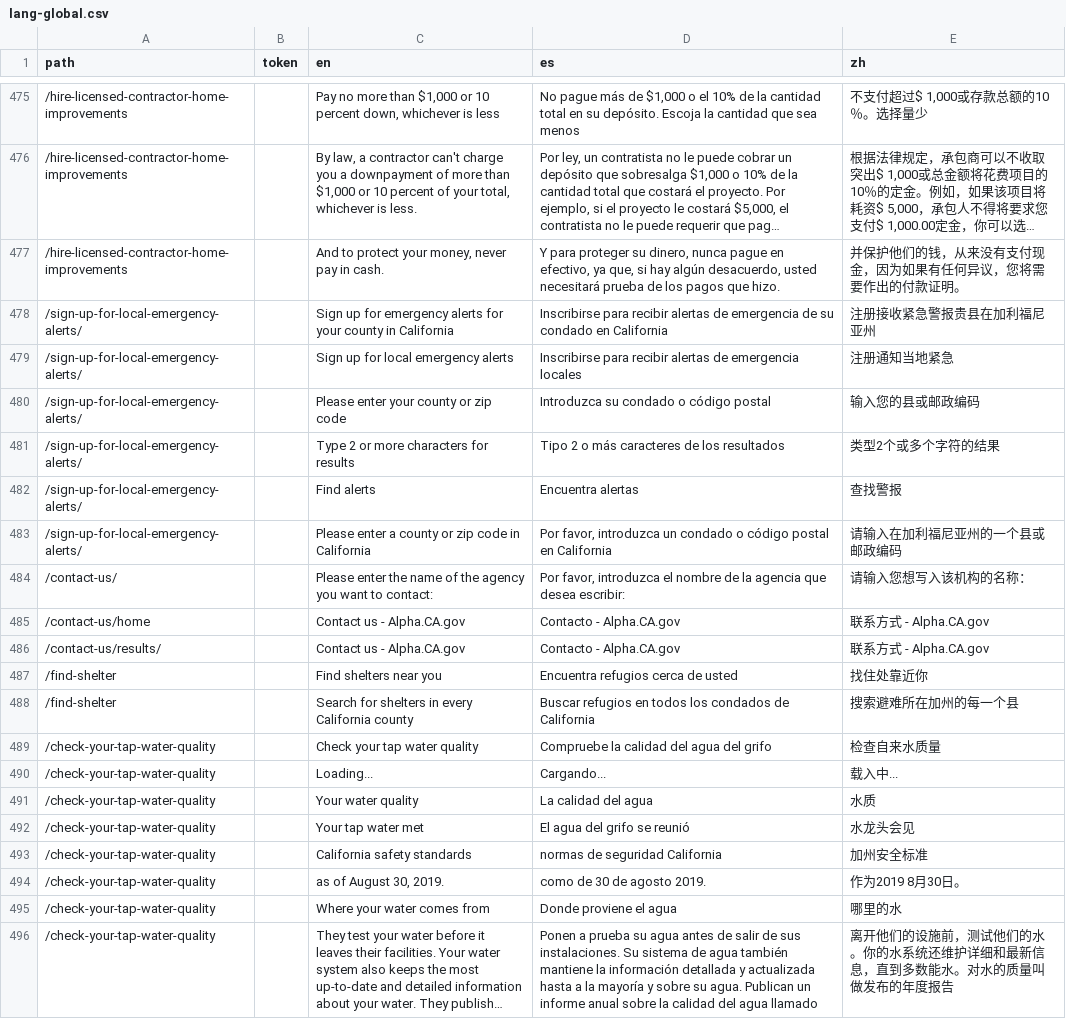
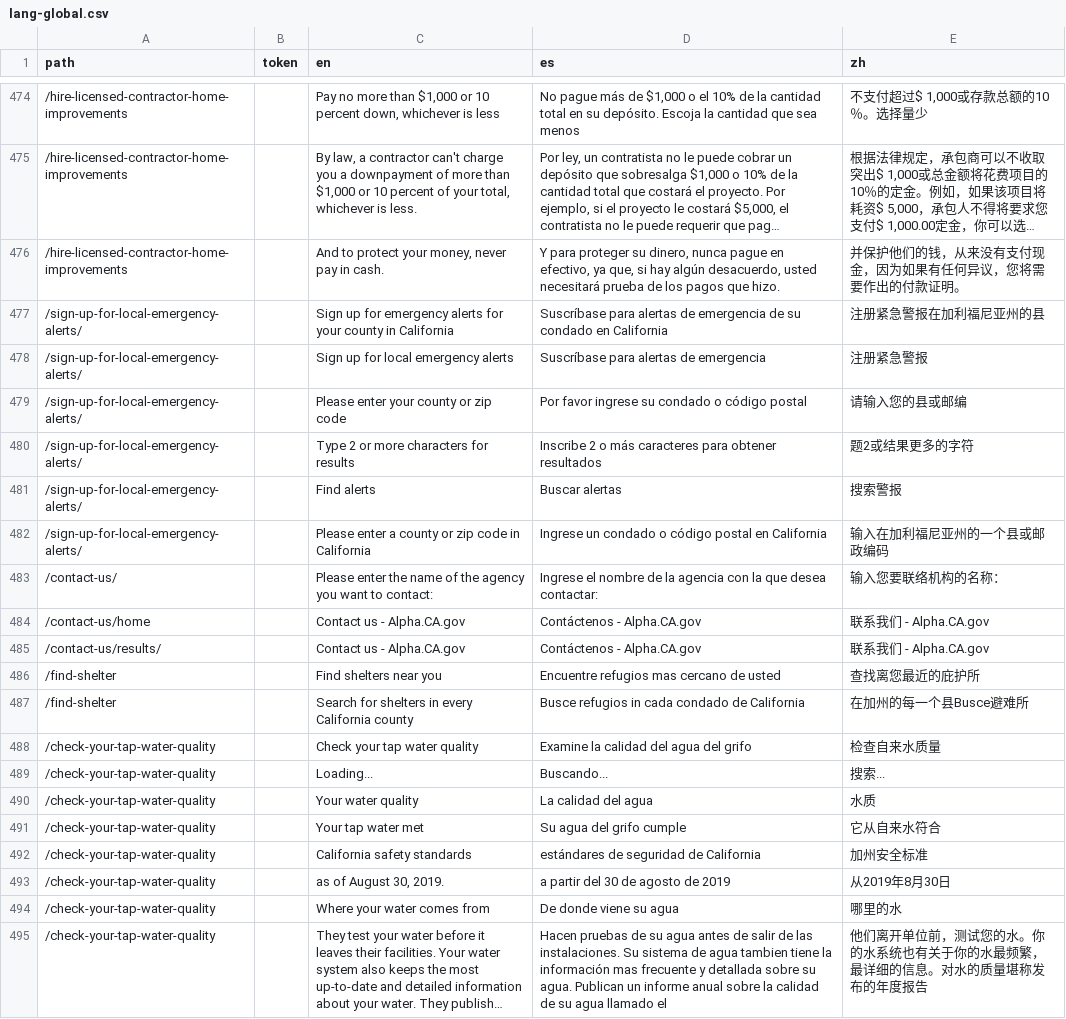
Before and after one commit to cagov/Alpha, a CSV file: src/lang-global.csv, drawn as a sheet; only a part is shown, gaps mark what is left out; long unchanged cells end in …; addresses are those after the commit; the diff covers the shown part only; the diff names each change by its address in the sheet, - before the commit and + after, or states it on an @@ line.

Commit message:
fixed lang issue

```diff
--- a/src/lang-global.csv
+++ b/src/lang-global.csv
-D477 (es): Inscribirse para recibir alertas de…
+D477 (es): Suscríbase para alertas de…
-E477 (zh): 注册接收紧急警报贵县在加利福尼亚州
+E477 (zh): 注册紧急警报在加利福尼亚州的县
-D478 (es): Inscribirse para recibir alertas de emergencia locales
+D478 (es): Suscríbase para alertas de emergencia
-E478 (zh): 注册通知当地紧急
+E478 (zh): 注册紧急警报
-D479 (es): Introduzca su condado o código postal
+D479 (es): Por favor ingrese su condado o código postal
-E479 (zh): 输入您的县或邮政编码
+E479 (zh): 请输入您的县或邮编
-D480 (es): Tipo 2 o más caracteres de los resultados
+D480 (es): Inscribe 2 o más caracteres para obtener resultados
-E480 (zh): 类型2个或多个字符的结果
+E480 (zh): 题2或结果更多的字符
-D481 (es): Encuentra alertas
+D481 (es): Buscar alertas
-E481 (zh): 查找警报
+E481 (zh): 搜索警报
-D482 (es): Por favor, introduzca un condado…
+D482 (es): Ingrese un condado…
-E482 (zh): 请输入在加利福尼亚州的一个县或邮政编码
+E482 (zh): 输入在加利福尼亚州的一个县或邮政编码
-D483 (es): Por favor, introduzca el nombre de la agencia que desea escribir:
+D483 (es): Ingrese el nombre de la agencia con la que desea contactar:
-E483 (zh): 请输入您想写入该机构的名称：
+E483 (zh): 输入您要联络机构的名称：
-D484:D485 (es): Contacto - Alpha.CA.gov
+D484:D485 (es): Contáctenos - Alpha.CA.gov
-E484:E485 (zh): 联系方式 - Alpha.CA.gov
+E484:E485 (zh): 联系我们 - Alpha.CA.gov
-D486 (es): Encuentra refugios cerca de usted
+D486 (es): Encuentre refugios mas cercano de usted
-E486 (zh): 找住处靠近你
+E486 (zh): 查找离您最近的庇护所
-D487 (es): Buscar refugios en todos los condados de California
+D487 (es): Busce refugios in cada condado de California
-E487 (zh): 搜索避难所在加州的每一个县
+E487 (zh): 在加州的每一个县Busce避难所
-D488 (es): Compruebe la calidad del agua del grifo
+D488 (es): Examine la calidad del agua del grifo
-D489 (es): Cargando...
+D489 (es): Buscando...
-E489 (zh): 载入中...
+E489 (zh): 搜索...
-D491 (es): El agua del grifo se reunió
+D491 (es): Su agua del grifo cumple
-E491 (zh): 水龙头会见
+E491 (zh): 它从自来水符合
-D492 (es): normas de seguridad California
+D492 (es): estándares de seguridad de California
-D493 (es): como de 30 de agosto 2019.
+D493 (es): a partir del 30 de agosto de 2019
-E493 (zh): 作为2019 8月30日。
+E493 (zh): 从2019年8月30日
-D494 (es): Donde proviene el agua
+D494 (es): De donde viene su agua
-D495 (es): Ponen a prueba su agua antes de salir de sus instalaciones. Su sistema de agua también mantiene la información detallada y actualizada hasta a la mayoría y sobre su agua. Publican un informe anual sobre la calidad del agua llamado
+D495 (es): Hacen pruebas de su agua antes de salir de las instalaciones. Su sistema de agua tambien tiene la información mas frecuente y detallada sobre su agua. Publican un informe anual sobre la calidad de su agua llamado el
-E495 (zh): 离开他们的设施前，测试他们的水。你的水系统还维护详细和最新信息，直到多数能水。对水的质量叫做发布的年…
+E495 (zh): 他们离开单位前，测试您的水。你的水系统也有关于你的水最频繁，最详细的信息。对水的质量堪称发布的年…
```
Also changed, not shown: 1 removed row and 13 edited cells elsewhere in this file.
